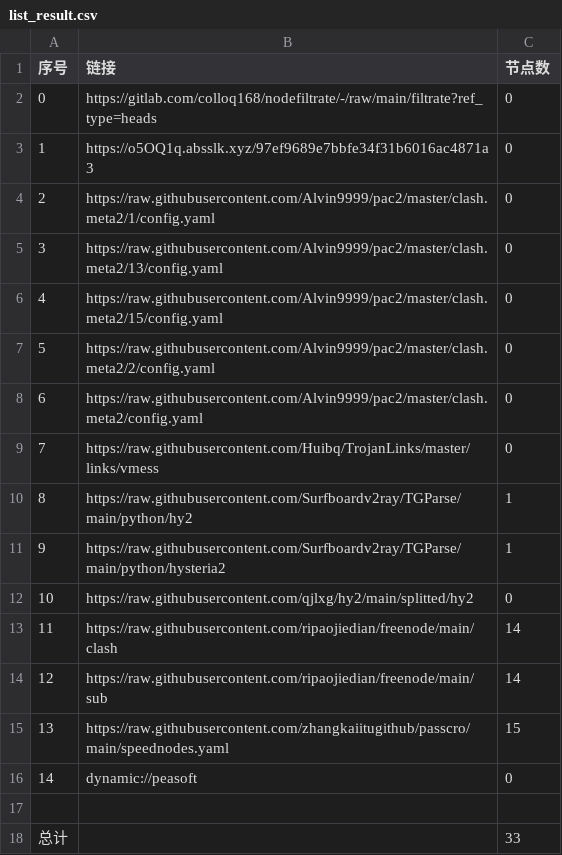
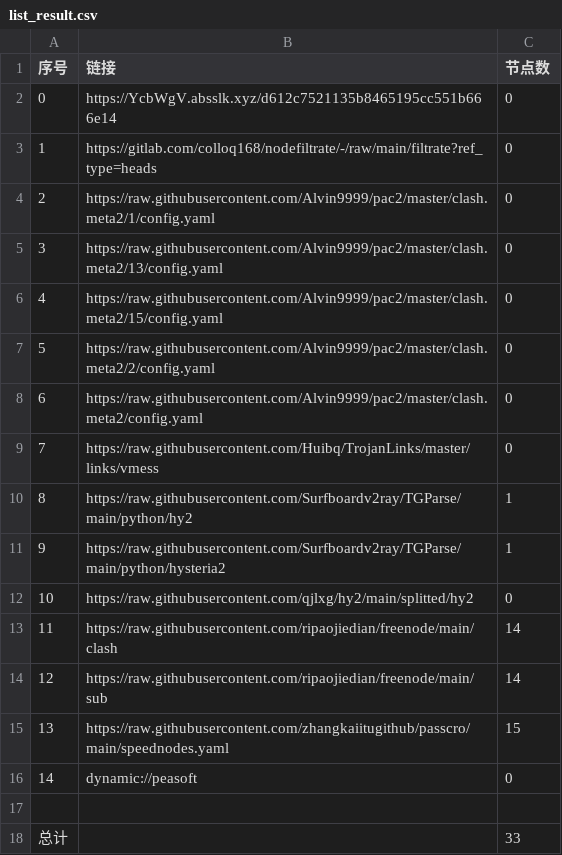
Before and after one commit to chengaopan/AutoMergePublicNodes, a CSV file: list_result.csv, drawn as a sheet.

```diff
--- a/list_result.csv
+++ b/list_result.csv
@@ -1,4 +1,4 @@
 序号,链接,节点数
-0,https://gitlab.com/colloq168/nodefiltrate/-/raw/main/filtrate?ref_type=heads,0
-1,https://o5OQ1q.absslk.xyz/97ef9689e7bbfe34f31b6016ac4871a3,0
+0,https://YcbWgV.absslk.xyz/d612c7521135b8465195cc551b666e14,0
+1,https://gitlab.com/colloq168/nodefiltrate/-/raw/main/filtrate?ref_type=heads,0
 2,https://raw.githubusercontent.com/Alvin9999/pac2/master/clash.meta2/1/config.yaml,0
```
Also changed, not shown: 3 other files.
